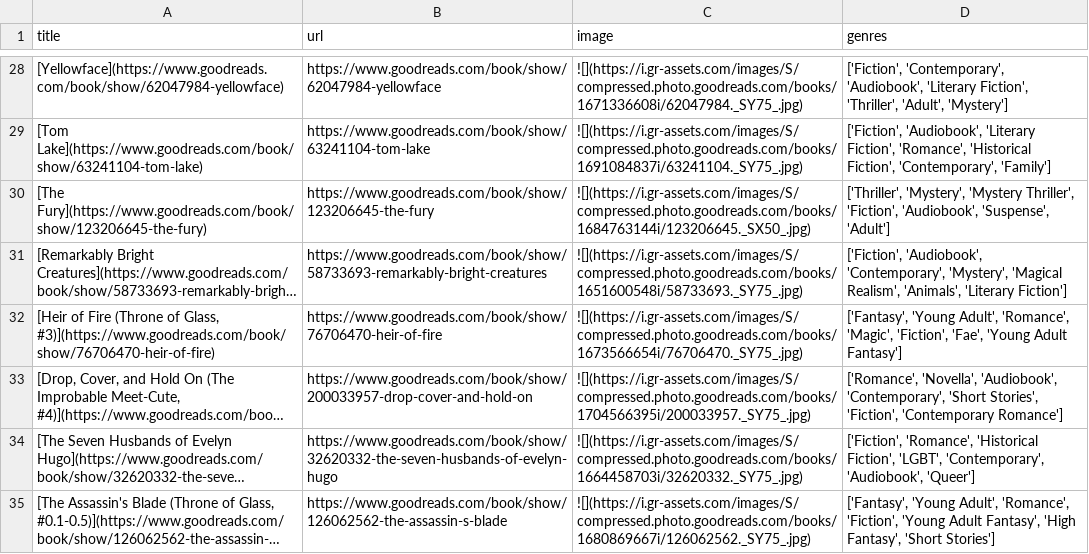
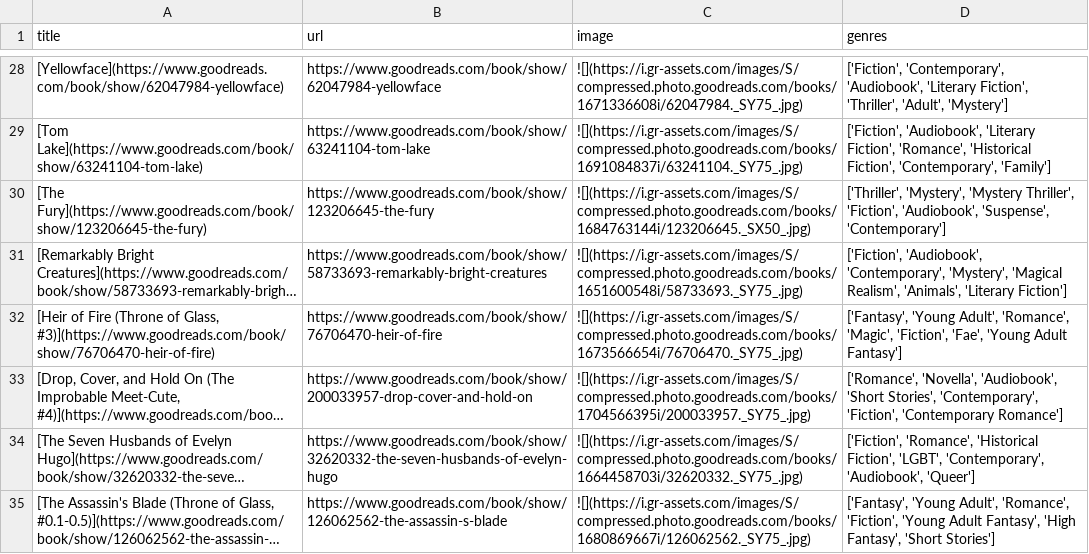
Before and after one commit to meghnadbose/Goodreads_Auto-updating_Website_Project, a CSV file: books_details.csv, drawn as a sheet; only a part is shown, gaps mark what is left out; long unchanged cells end in …; the diff names each change by its address in the sheet, - before the commit and + after, or states it on an @@ line.

```diff
--- a/books_details.csv
+++ b/books_details.csv
-D30 (genres): …'Audiobook', 'Suspense', 'Adult']
+D30 (genres): …'Audiobook', 'Suspense', 'Contemporary']
-D33 (genres): …'Novella', 'Audiobook', 'Contemporary', 'Short Stories', 'Fiction', 'Contemporary…
+D33 (genres): …'Novella', 'Audiobook', 'Short Stories', 'Contemporary', 'Fiction', 'Contemporary…
```
